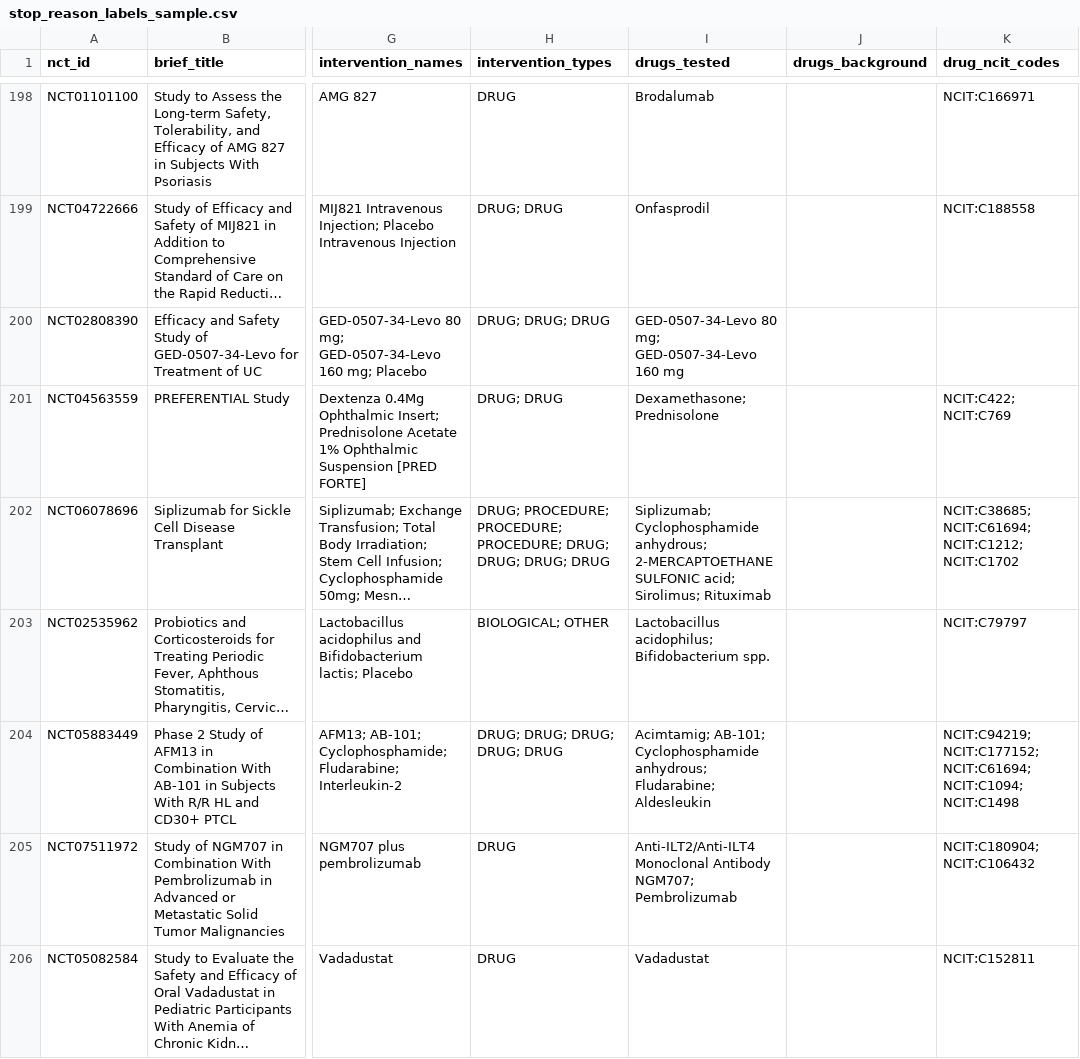
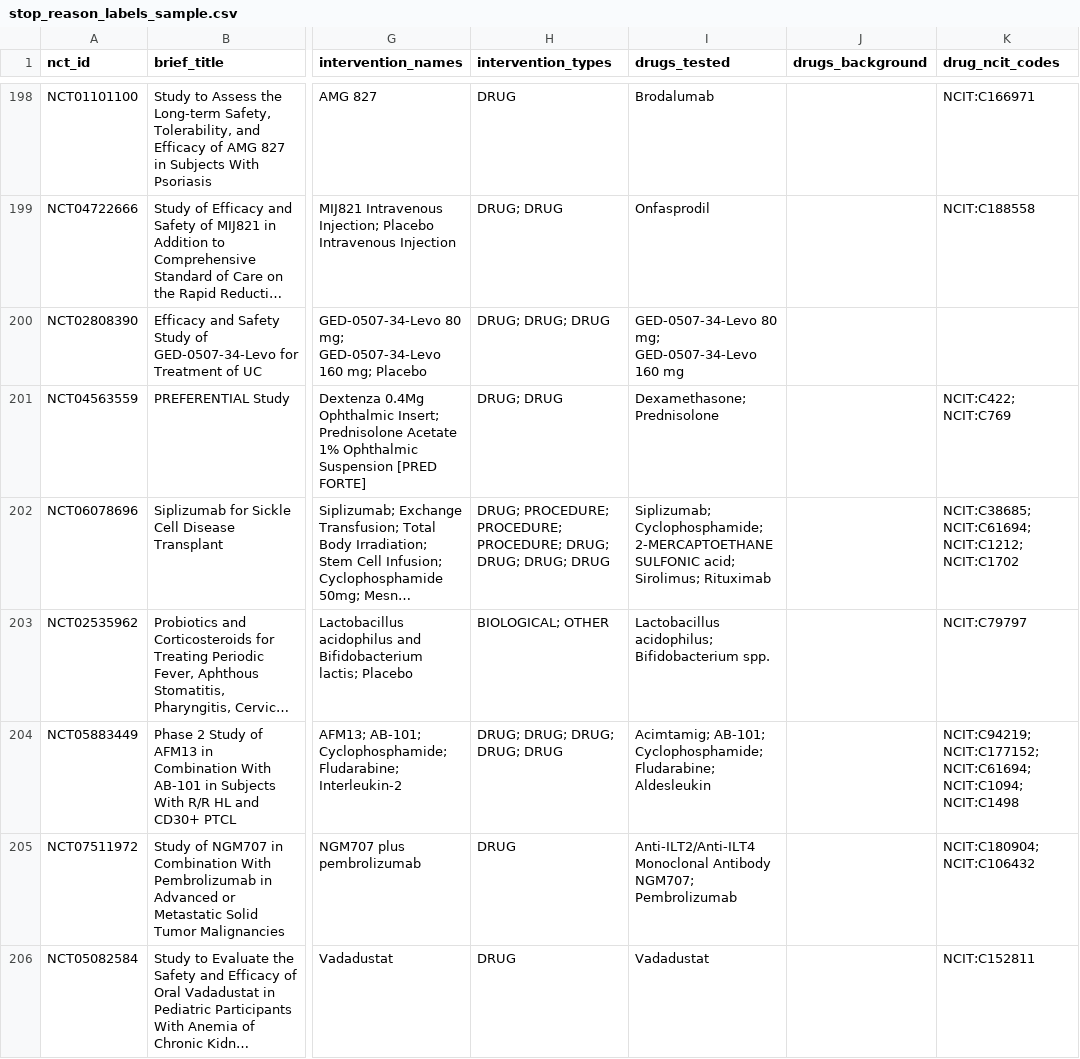
Before and after one commit to ThorfinnThor/oncology-trial-failures, a CSV file: web/public/samples/labels/stop_reason_labels_sample.csv, drawn as a sheet; only a part is shown, gaps mark what is left out; long unchanged cells end in …; the diff covers the shown part only; the diff names each change by its address in the sheet, - before the commit and + after, or states it on an @@ line.

```diff
--- a/web/public/samples/labels/stop_reason_labels_sample.csv
+++ b/web/public/samples/labels/stop_reason_labels_sample.csv
-I202 (drugs_tested): Siplizumab; Cyclophosphamide anhydrous; 2-MERCAPTOETHANESULFONIC acid;…
+I202 (drugs_tested): Siplizumab; Cyclophosphamide; 2-MERCAPTOETHANESULFONIC acid;…
-I204 (drugs_tested): Acimtamig; AB-101; Cyclophosphamide anhydrous; Fludarabine; Aldesleukin
+I204 (drugs_tested): Acimtamig; AB-101; Cyclophosphamide; Fludarabine; Aldesleukin
```
Also changed, not shown: 14 edited cells elsewhere in this file, web/public/samples/labels/endpoint_labels_sample.csv, 4 other files.
